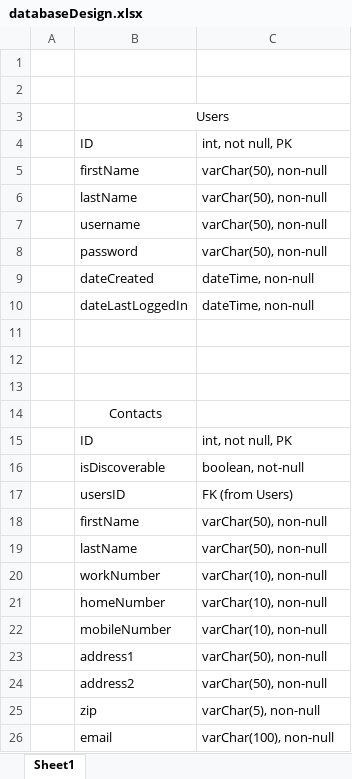
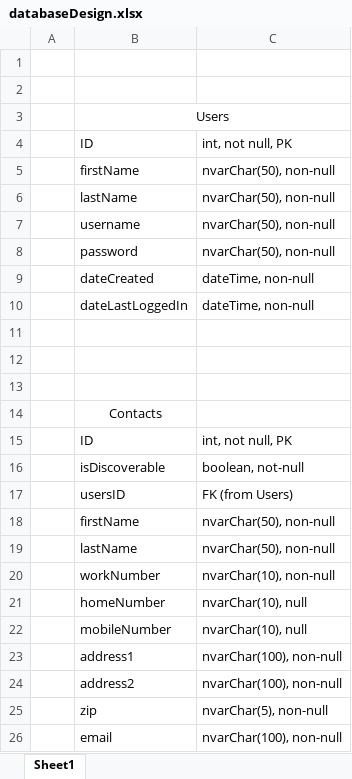
Before and after one commit to ArisaKitagishi/cop4331-group7, an Excel workbook: databaseDesign.xlsx, sheet Sheet1, drawn as a sheet; values as stored, in another font and other column widths than the file's, no borders; charts and pictures not drawn; the diff names each change by its address in the sheet, - before the commit and + after, or states it on an @@ line.

Commit message:
Add files via upload

```diff
--- a/databaseDesign.xlsx (sheet Sheet1)
+++ b/databaseDesign.xlsx (sheet Sheet1)
-C5:C8: varChar(50), non-null
+C5:C8: nvarChar(50), non-null
-C18:C19: varChar(50), non-null
+C18:C19: nvarChar(50), non-null
-C20: varChar(10), non-null
+C20: nvarChar(10), non-null
-C21:C22: varChar(10), non-null
+C21:C22: nvarChar(10), null
-C23:C24: varChar(50), non-null
+C23:C24: nvarChar(100), non-null
-C25: varChar(5), non-null
+C25: nvarChar(5), non-null
-C26: varChar(100), non-null
+C26: nvarChar(100), non-null
```
